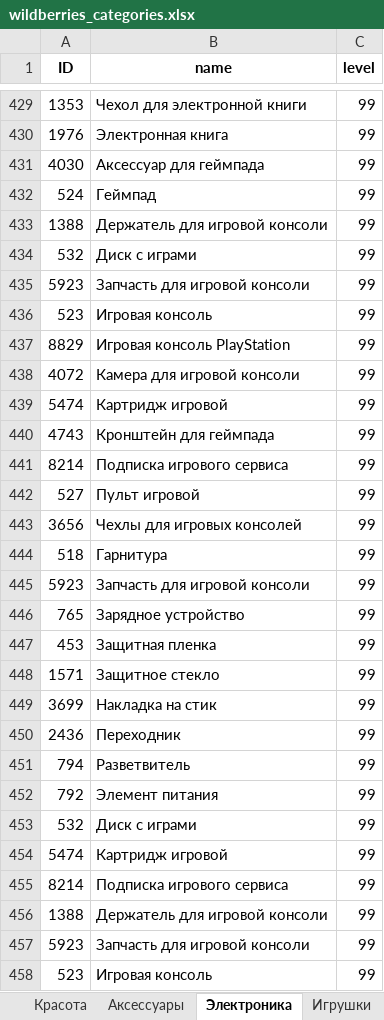
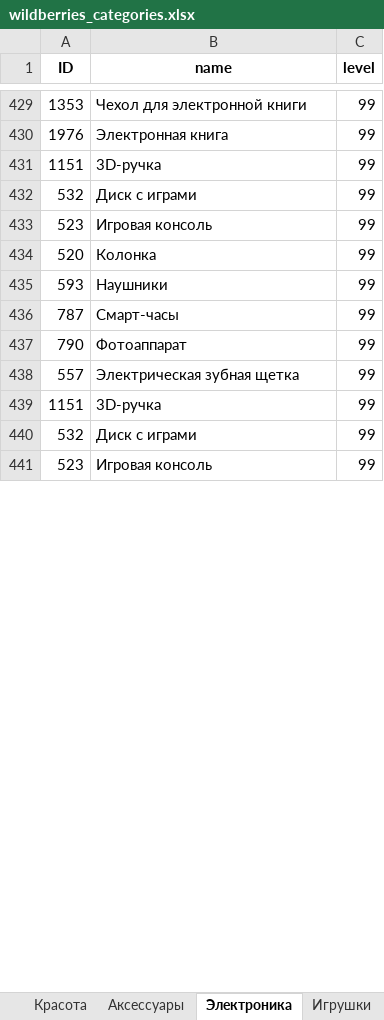
Before and after one commit to rrysovets/test, an Excel workbook: wildberries_categories.xlsx, sheet Электроника, drawn as a sheet; only a part is shown, gaps mark what is left out; values as stored, in another font and other column widths than the file's, no borders; removed rows and columns are numbered as before the commit, all else as after; the diff covers the shown part only; the diff names each change by its address in the sheet, - before the commit and + after, or states it on an @@ line.

```diff
--- a/wildberries_categories.xlsx (sheet Электроника)
+++ b/wildberries_categories.xlsx (sheet Электроника)
-row 431: 4030 | Аксессуар для геймпада | 99
-row 432: 524 | Геймпад | 99
-row 433: 1388 | Держатель для игровой консоли | 99
+row 431: 1151 | 3D-ручка | 99
-row 435: 5923 | Запчасть для игровой консоли | 99
-row 437: 8829 | Игровая консоль PlayStation | 99
-row 438: 4072 | Камера для игровой консоли | 99
-row 439: 5474 | Картридж игровой | 99
-row 440: 4743 | Кронштейн для геймпада | 99
-row 441: 8214 | Подписка игрового сервиса | 99
-row 442: 527 | Пульт игровой | 99
-row 443: 3656 | Чехлы для игровых консолей | 99
-row 444: 518 | Гарнитура | 99
-row 445: 5923 | Запчасть для игровой консоли | 99
-row 446: 765 | Зарядное устройство | 99
-row 447: 453 | Защитная пленка | 99
-row 448: 1571 | Защитное стекло | 99
-row 449: 3699 | Накладка на стик | 99
-row 450: 2436 | Переходник | 99
-row 451: 794 | Разветвитель | 99
-row 452: 792 | Элемент питания | 99
+row 434: 520 | Колонка | 99
+row 435: 593 | Наушники | 99
+row 436: 787 | Смарт-часы | 99
+row 437: 790 | Фотоаппарат | 99
+row 438: 557 | Электрическая зубная щетка | 99
+row 439: 1151 | 3D-ручка | 99
-row 454: 5474 | Картридж игровой | 99
-row 455: 8214 | Подписка игрового сервиса | 99
-row 456: 1388 | Держатель для игровой консоли | 99
-row 457: 5923 | Запчасть для игровой консоли | 99
```
Also changed, not shown: 37 added rows and 3 removed rows elsewhere in this sheet, sheet Бытовая техника, sheet Сад и дача, sheet Спорт, sheet Мужчинам, sheet Дом, sheet Книги, 4 more sheets, 3 other files.
